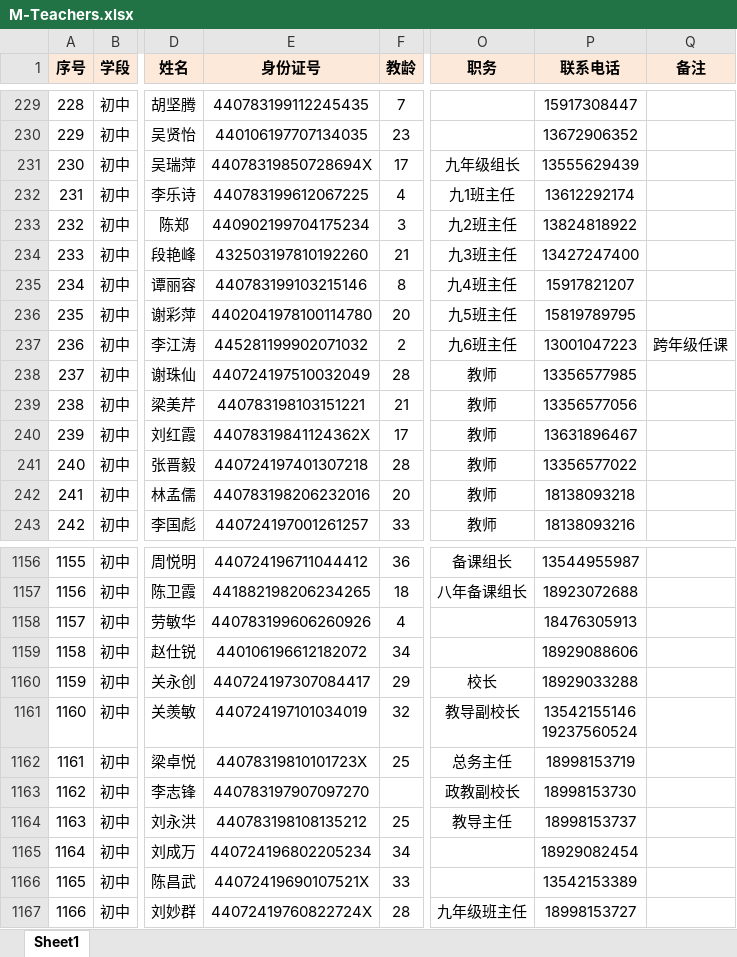
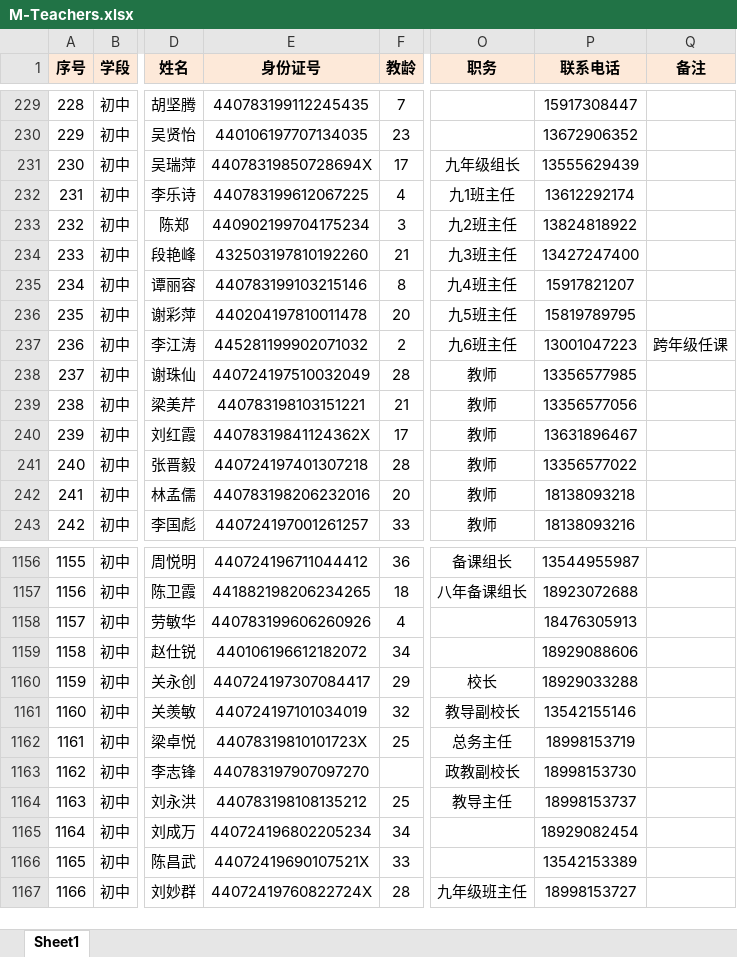
Before and after one commit to kadeface/tpesystem, an Excel workbook: M-Teachers.xlsx, sheet Sheet1, drawn as a sheet; only a part is shown, gaps mark what is left out; values as stored, in another font and other column widths than the file's, no borders; ↵ is a line break in a cell; the diff names each change by its address in the sheet, - before the commit and + after, or states it on an @@ line.

```diff
--- a/M-Teachers.xlsx (sheet Sheet1)
+++ b/M-Teachers.xlsx (sheet Sheet1)
-E236 (身份证号): 4402041978100114780
+E236 (身份证号): 440204197810011478
-P1161 (联系电话): 13542155146 ↵ 19237560524
+P1161 (联系电话): 13542155146
```
Also changed, not shown: H-Teachers.xlsx, 2 other files.
